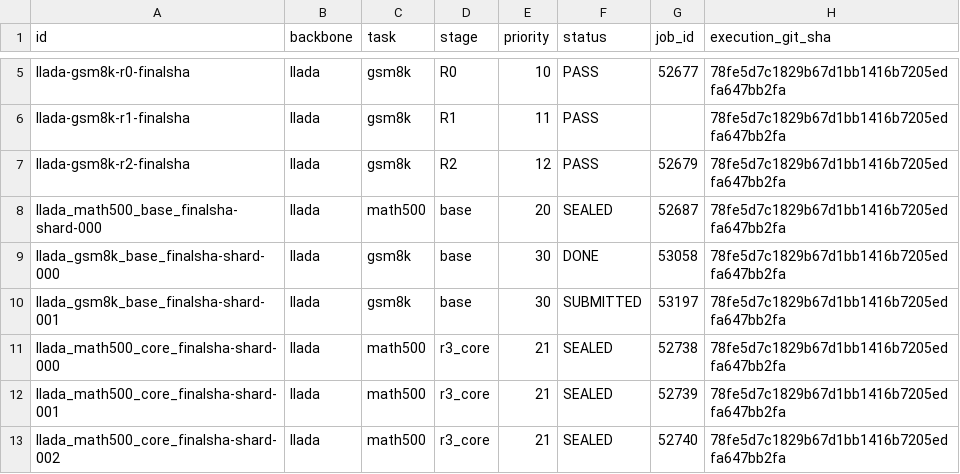
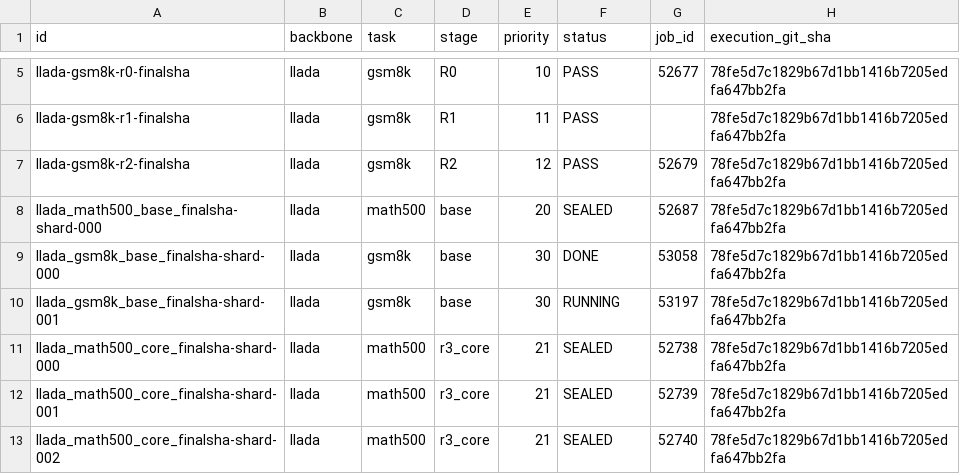
Before and after one commit to imaimonkey/repairable-state-discovery, a CSV file: status/v2r/shard_matrix.csv, drawn as a sheet; only a part is shown, gaps mark what is left out.

Commit message:
Update reference-primary gate and resource status

```diff
--- a/status/v2r/shard_matrix.csv
+++ b/status/v2r/shard_matrix.csv
@@ -9,3 +9,3 @@ llada_math500_base_finalsha-shard-000,llada,math500,base,20,SEALED,52687,78fe5d7
 llada_gsm8k_base_finalsha-shard-000,llada,gsm8k,base,30,DONE,53058,78fe5d7c1829b67d1bb1416b7205edfa647bb2fa
-llada_gsm8k_base_finalsha-shard-001,llada,gsm8k,base,30,SUBMITTED,53197,78fe5d7c1829b67d1bb1416b7205edfa647bb2fa
+llada_gsm8k_base_finalsha-shard-001,llada,gsm8k,base,30,RUNNING,53197,78fe5d7c1829b67d1bb1416b7205edfa647bb2fa
 llada_math500_core_finalsha-shard-000,llada,math500,r3_core,21,SEALED,52738,78fe5d7c1829b67d1bb1416b7205edfa647bb2fa
```
Also changed, not shown: 8 other files.
